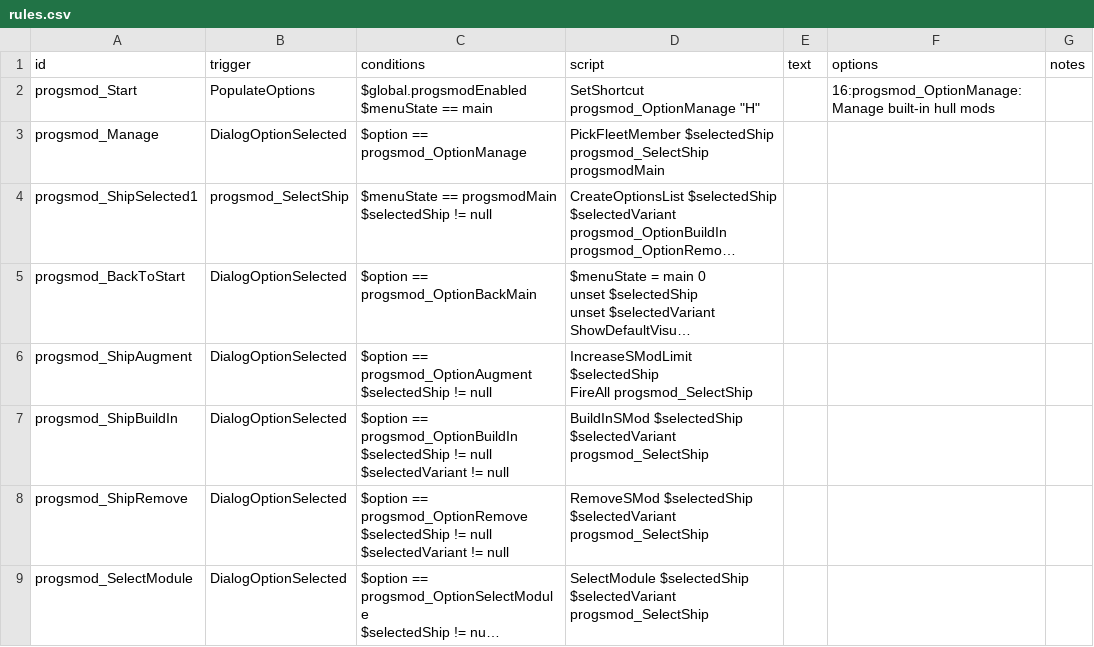
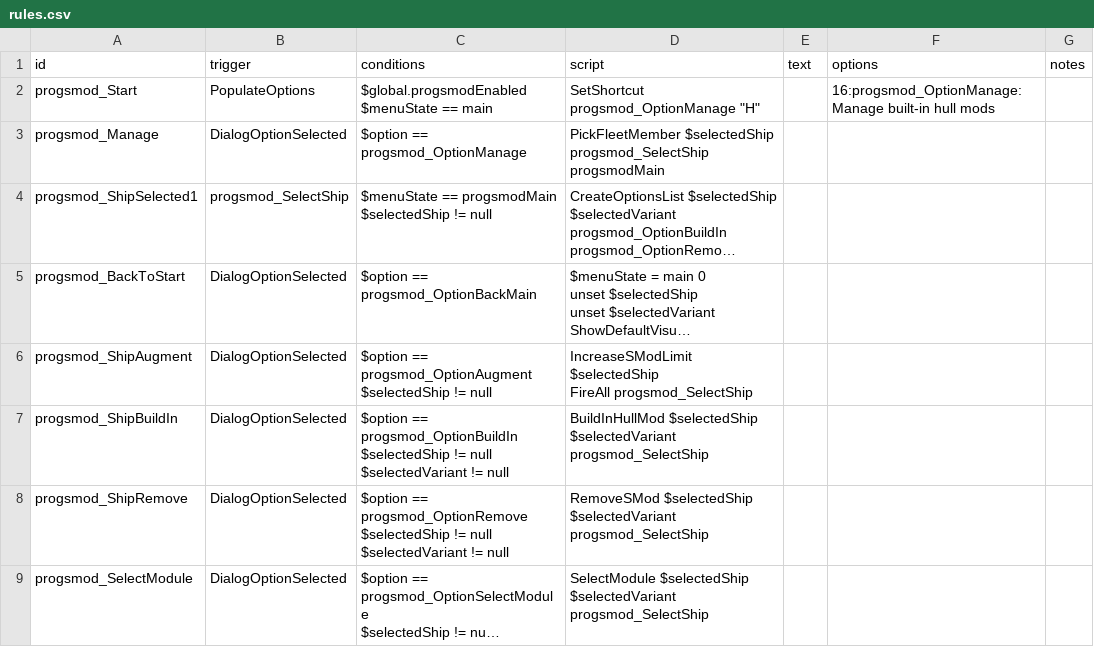
Before and after one commit to qcwxezda/Starsector-Progressive-S-Mods, a CSV file: data/campaign/rules.csv, drawn as a sheet; long unchanged cells end in ….

```diff
--- a/data/campaign/rules.csv
+++ b/data/campaign/rules.csv
@@ -14,5 +14,5 @@ $selectedShip != null","IncreaseSModLimit $selectedShip
 FireAll progsmod_SelectShip",,,,,
-progsmod_ShipBuildIn,DialogOptionSelected,"$option == progsmod_OptionBuildIn
-$selectedShip != null
-$selectedVariant != null",BuildInSMod $selectedShip $selectedVariant progsmod_SelectShip,,,,,
+progsmod_ShipBuildIn,DialogOptionSelected,"$option == progsmod_OptionBuildIn
+$selectedShip != null
+$selectedVariant != null",BuildInHullMod $selectedShip $selectedVariant progsmod_SelectShip,,,,,
 progsmod_ShipRemove,DialogOptionSelected,"$option == progsmod_OptionRemove
```
Also changed, not shown: 25 other files.
